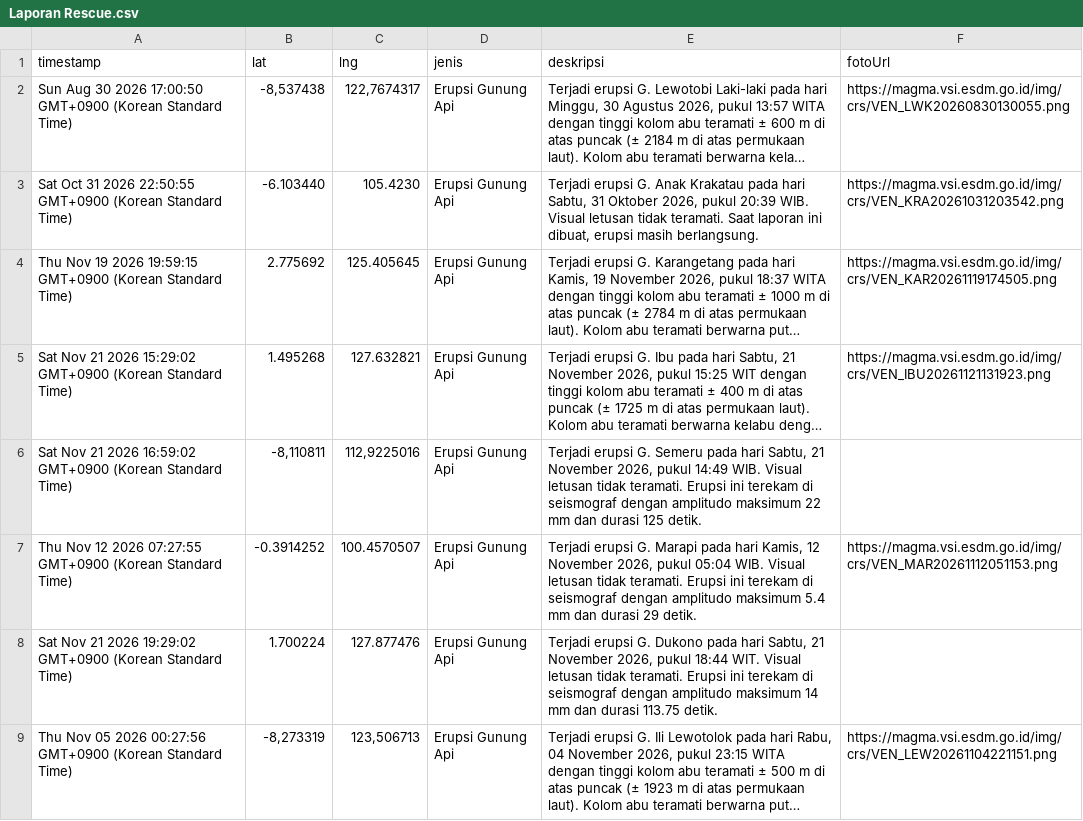
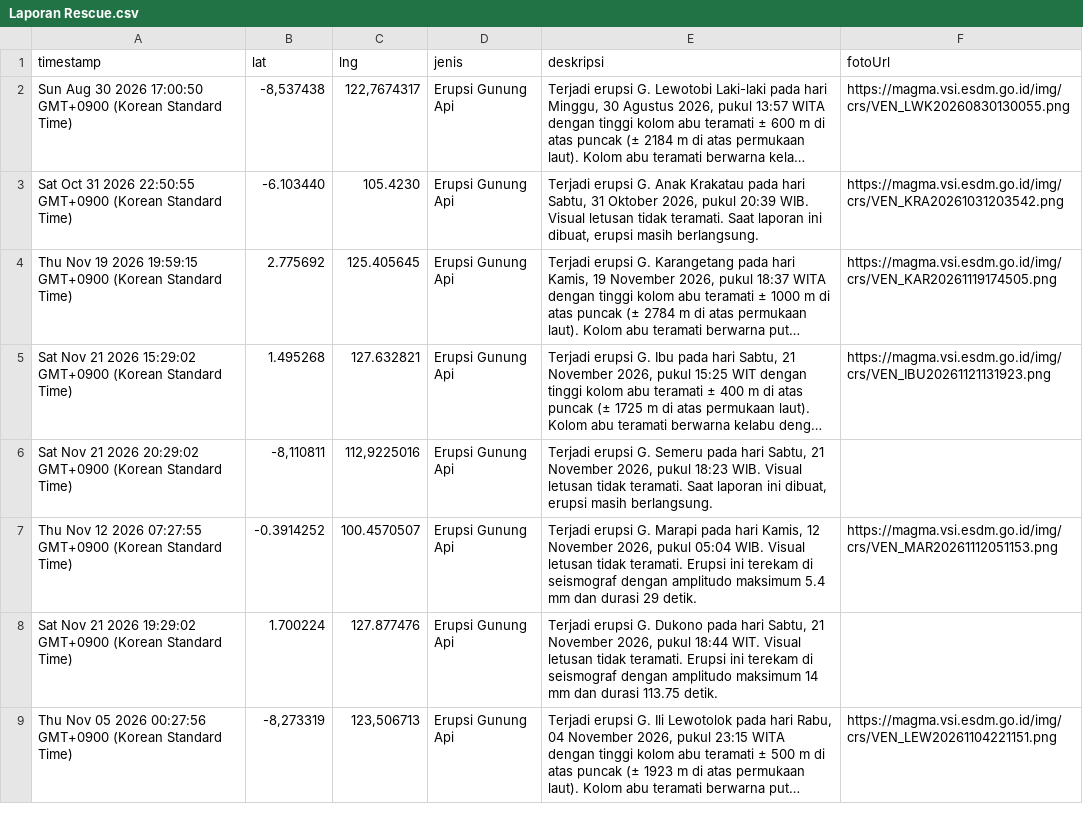
Before and after one commit to gpmlabuangnamrole-cell/Rescue, a CSV file: Laporan Rescue.csv, drawn as a sheet; only a part is shown; long unchanged cells end in …; the diff names each change by its address in the sheet, - before the commit and + after, or states it on an @@ line.

Commit message:
Update Laporan Rescue otomatis dari Google Sheet

```diff
--- a/Laporan Rescue.csv
+++ b/Laporan Rescue.csv
-A6 (timestamp): …21 2026 16:59:02 GMT+0900 (Korean…
+A6 (timestamp): …21 2026 20:29:02 GMT+0900 (Korean…
-E6 (deskripsi): …2026, pukul 14:49 WIB. Visual letusan tidak teramati. Erupsi ini terekam di seismograf dengan amplitudo maksimum 22 mm dan durasi 125 detik.
+E6 (deskripsi): …2026, pukul 18:23 WIB. Visual letusan tidak teramati. Saat laporan ini dibuat, erupsi masih berlangsung.
```
